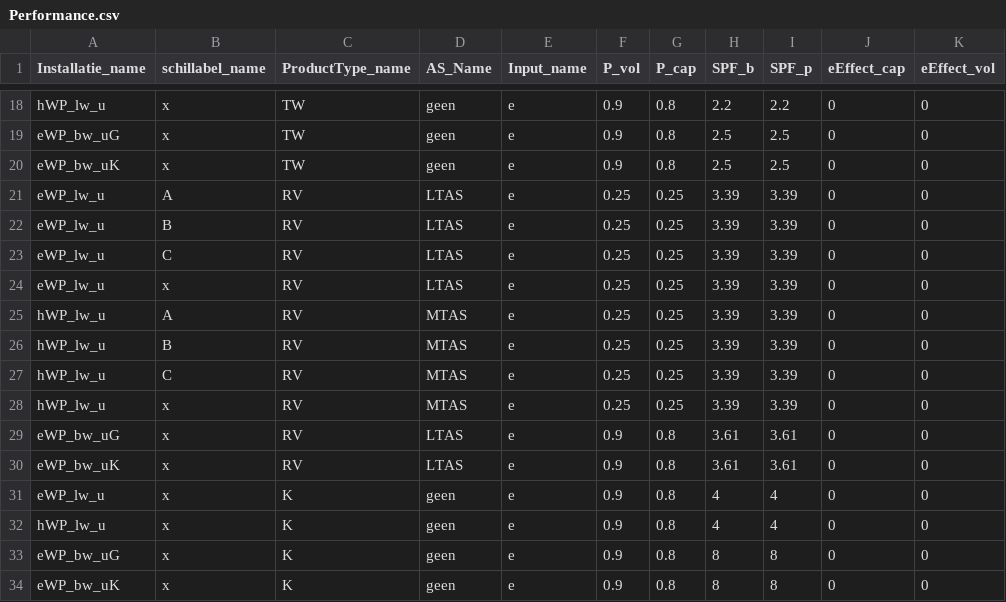
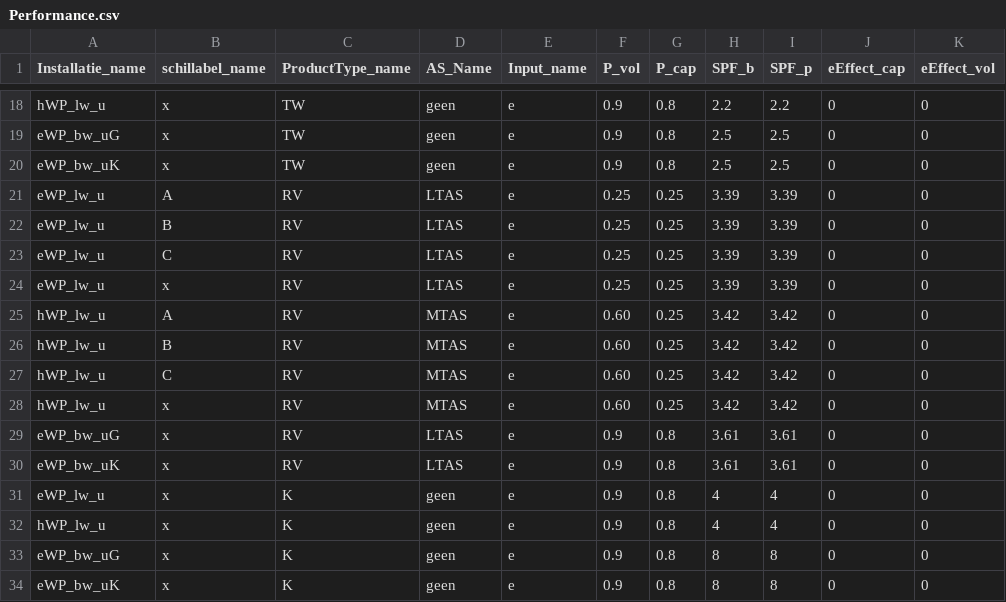
Before and after one commit to RuudvandenWijngaart/VestaDV, a CSV file: installaties/Performance.csv, drawn as a sheet; only a part is shown, gaps mark what is left out; the diff names each change by its address in the sheet, - before the commit and + after, or states it on an @@ line.

Commit message:
Aanpassing SPF en P_vol hWP util

```diff
--- a/installaties/Performance.csv
+++ b/installaties/Performance.csv
-F25:F28 (P_vol): 0.25
+F25:F28 (P_vol): 0.60
-H25:H28 (SPF_b): 3.39
+H25:H28 (SPF_b): 3.42
-I25:I28 (SPF_p): 3.39
+I25:I28 (SPF_p): 3.42
```
